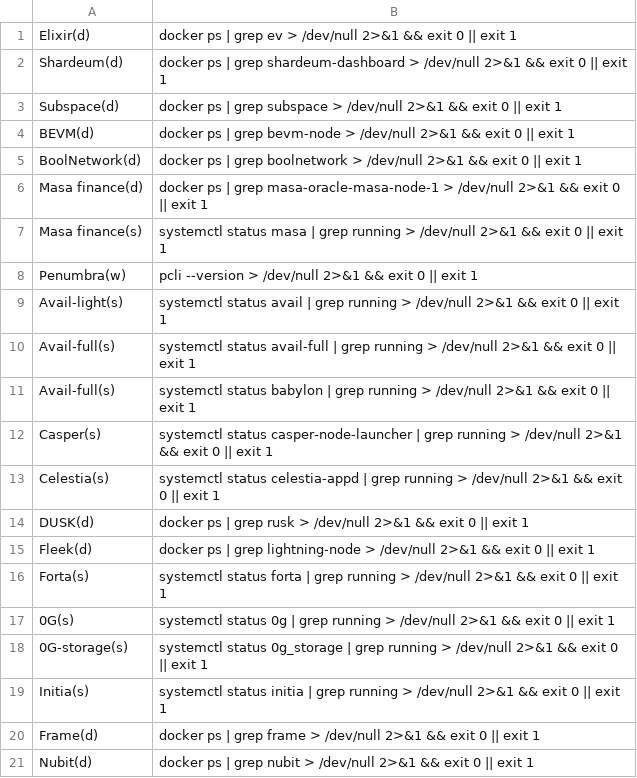
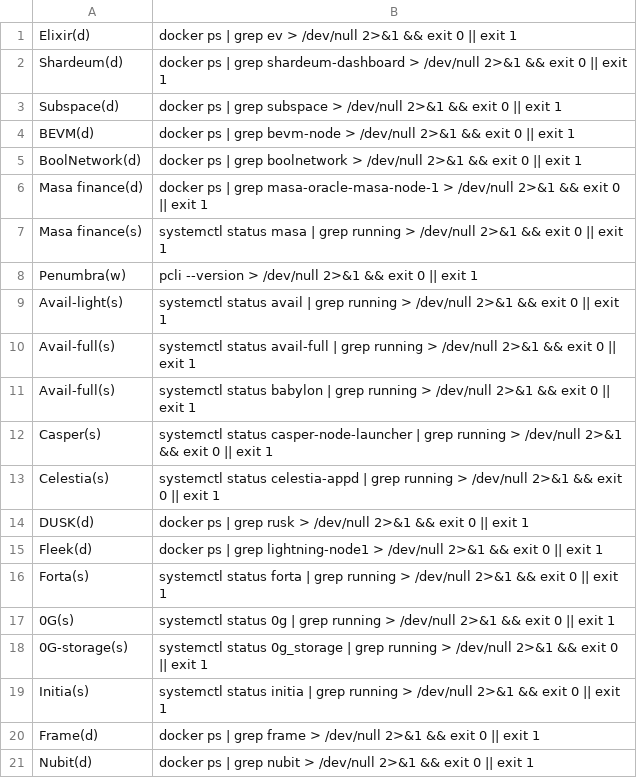
Before and after one commit to DOUBLE-TOP/checker, a CSV file: check_commands.csv, drawn as a sheet.

Commit message:
Update check_commands.csv

```diff
--- a/check_commands.csv
+++ b/check_commands.csv
@@ -14,3 +14,3 @@ Celestia(s);systemctl status celestia-appd | grep running > /dev/null 2>&1 && ex
 DUSK(d);docker ps | grep rusk > /dev/null 2>&1 && exit 0 || exit 1
-Fleek(d);docker ps | grep lightning-node > /dev/null 2>&1 && exit 0 || exit 1
+Fleek(d);docker ps | grep lightning-node1 > /dev/null 2>&1 && exit 0 || exit 1
 Forta(s);systemctl status forta | grep running > /dev/null 2>&1 && exit 0 || exit 1
```
